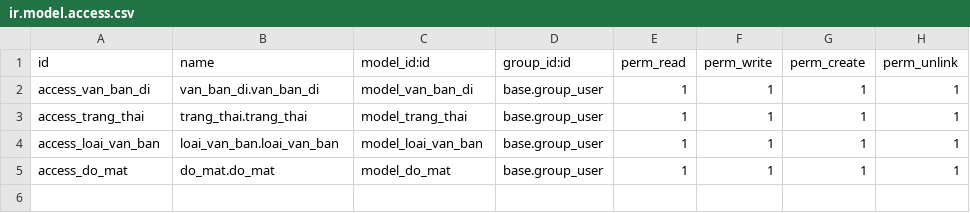
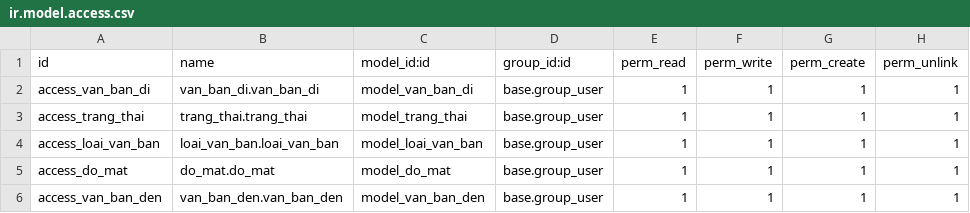
Before and after one commit to Anhbarca138/Do_An, a CSV file: addons/quan_ly_van_ban/security/ir.model.access.csv, drawn as a sheet.

```diff
--- a/addons/quan_ly_van_ban/security/ir.model.access.csv
+++ b/addons/quan_ly_van_ban/security/ir.model.access.csv
@@ -5 +5,2 @@ access_loai_van_ban,loai_van_ban.loai_van_ban,model_loai_van_ban,base.group_user
 access_do_mat,do_mat.do_mat,model_do_mat,base.group_user,1,1,1,1
+access_van_ban_den,van_ban_den.van_ban_den,model_van_ban_den,base.group_user,1,1,1,1
```
Also changed, not shown: 11 other files.
